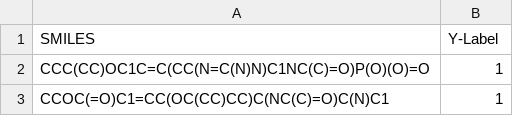
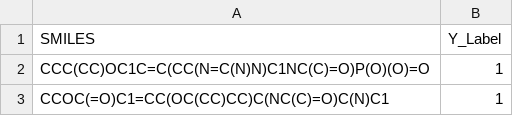
Before and after one commit to 1111kezhan/dataset, a CSV file: simles_label.csv, drawn as a sheet; only a part is shown.

Commit message:
Update simles_label.csv

```diff
--- a/simles_label.csv
+++ b/simles_label.csv
@@ -1,2 +1,2 @@
-SMILES,Y-Label
+SMILES,Y_Label
 CCC(CC)OC1C=C(CC(N=C(N)N)C1NC(C)=O)P(O)(O)=O,1
```
